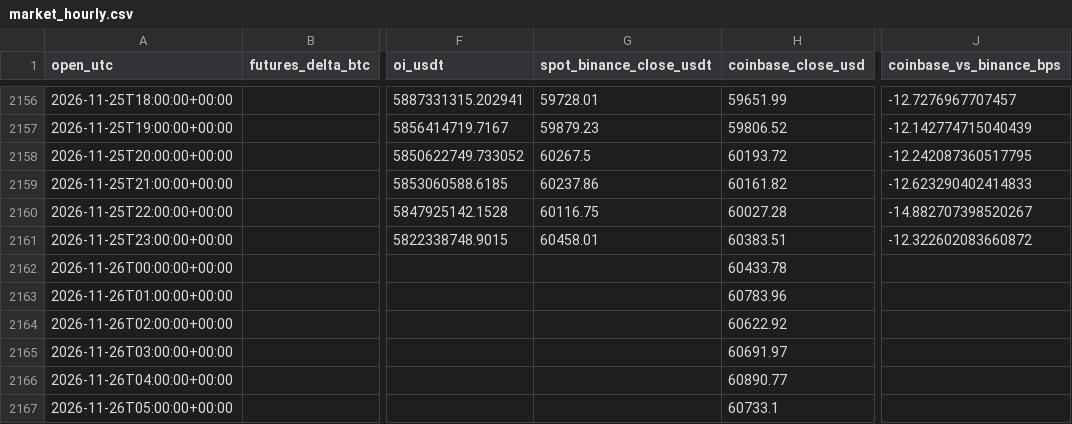
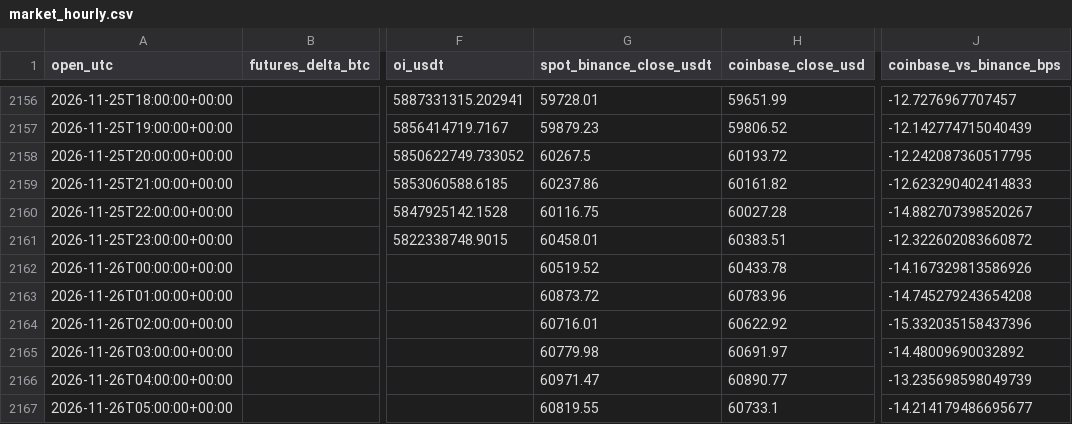
Before and after one commit to lxiaomng-lgtm/btc-kline-data, a CSV file: research/market_hourly.csv, drawn as a sheet; only a part is shown, gaps mark what is left out; the diff names each change by its address in the sheet, - before the commit and + after, or states it on an @@ line.

```diff
--- a/research/market_hourly.csv
+++ b/research/market_hourly.csv
-G2162 (spot_binance_close_usdt): (empty)
+G2162 (spot_binance_close_usdt): 60519.52
-J2162 (coinbase_vs_binance_bps): (empty)
+J2162 (coinbase_vs_binance_bps): -14.167329813586926
-G2163 (spot_binance_close_usdt): (empty)
+G2163 (spot_binance_close_usdt): 60873.72
-J2163 (coinbase_vs_binance_bps): (empty)
+J2163 (coinbase_vs_binance_bps): -14.745279243654208
-G2164 (spot_binance_close_usdt): (empty)
+G2164 (spot_binance_close_usdt): 60716.01
-J2164 (coinbase_vs_binance_bps): (empty)
+J2164 (coinbase_vs_binance_bps): -15.332035158437396
-G2165 (spot_binance_close_usdt): (empty)
+G2165 (spot_binance_close_usdt): 60779.98
-J2165 (coinbase_vs_binance_bps): (empty)
+J2165 (coinbase_vs_binance_bps): -14.48009690032892
-G2166 (spot_binance_close_usdt): (empty)
+G2166 (spot_binance_close_usdt): 60971.47
-J2166 (coinbase_vs_binance_bps): (empty)
+J2166 (coinbase_vs_binance_bps): -13.235698598049739
-G2167 (spot_binance_close_usdt): (empty)
+G2167 (spot_binance_close_usdt): 60819.55
-J2167 (coinbase_vs_binance_bps): (empty)
+J2167 (coinbase_vs_binance_bps): -14.214179486695677
```
Also changed, not shown: 4 other files.
